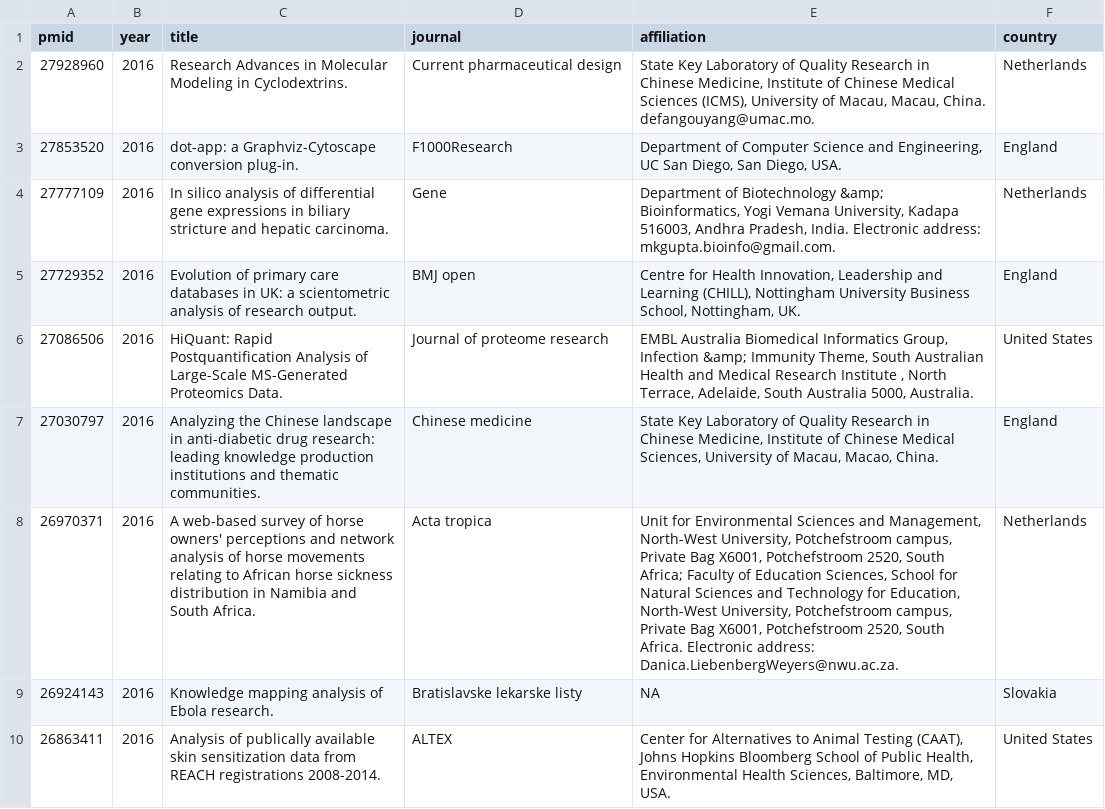
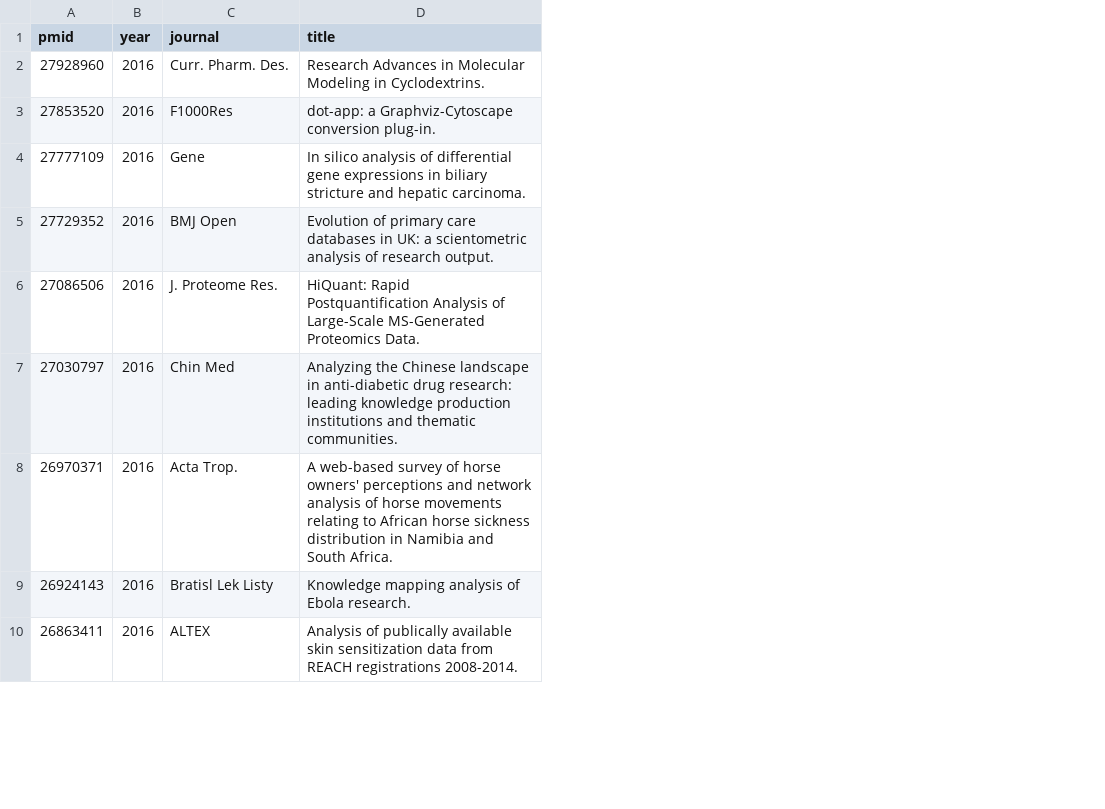
Before and after one commit to incertae-sedis/cavatica, a TSV file: DATA/Gephi-papers.tsv, drawn as a sheet; only a part is shown; removed rows and columns are numbered as before the commit, all else as after; the diff names each change by its address in the sheet, - before the commit and + after, or states it on an @@ line.

Commit message:
final cleaned data

```diff
--- a/DATA/Gephi-papers.tsv
+++ b/DATA/Gephi-papers.tsv
+column C (journal), rows 2-10: Curr. Pharm. Des. | F1000Res | Gene | BMJ Open | J. Proteome Res. | Chin Med | Acta Trop. | Bratisl Lek Listy | ALTEX
-column D (journal), rows 2-10: Current pharmaceutical design | F1000Research | Gene | BMJ open | Journal of proteome research | Chinese medicine | Acta tropica | Bratislavske lekarske listy | ALTEX
-column E (affiliation), rows 2-10: State Key Laboratory of Quality Research in Chinese Medicine, Institute of Chinese Medical Sciences (ICMS), University of Macau, Macau, China. defangouyang@umac.mo. | Department of Computer Science and Engineering, UC San Diego, San Diego, USA. | Department of Biotechnology &amp; Bioinformatics, Yogi Vemana University, Kadapa 516003, Andhra Pradesh, India. Electronic address: mkgupta.bioinfo@gmail.com. | Centre for Health Innovation, Leadership and Learning (CHILL), Nottingham University Business School, Nottingham, UK. | EMBL Australia Biomedical Informatics Group, Infection &amp; Immunity Theme, South Australian Health and Medical Research Institute , North Terrace, Adelaide, South Australia 5000, Australia. | State Key Laboratory of Quality Research in Chinese Medicine, Institute of Chinese Medical Sciences, University of Macau, Macao, China. | Unit for Environmental Sciences and Management, North-West University, Potchefstroom campus, Private Bag X6001, Potchefstroom 2520, South Africa; Faculty of Education Sciences, School for Natural Sciences and Technology for Education, North-West University, Potchefstroom campus, Private Bag X6001, Potchefstroom 2520, South Africa. Electronic address: Danica.LiebenbergWeyers@nwu.ac.za. | NA | Center for Alternatives to Animal Testing (CAAT), Johns Hopkins Bloomberg School of Public Health, Environmental Health Sciences, Baltimore, MD, USA.
-column F (country), rows 2-10: Netherlands | England | Netherlands | England | United States | England | Netherlands | Slovakia | United States
```
Also changed, not shown: DATA/GraphLab-authors.tsv, DATA/GraphViz-authors.tsv, 15 other files.
